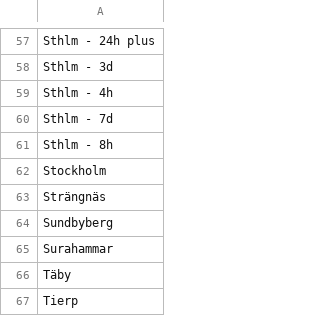
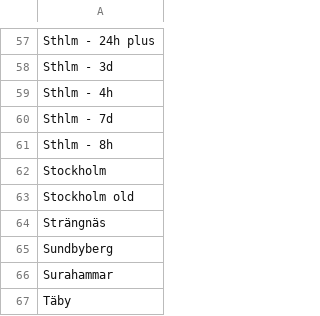
Before and after one commit to johanmlgkarlsson/gymmap, a CSV file: defs/locations.csv, drawn as a sheet; only a part is shown, gaps mark what is left out; the shorter side is filled out with more unchanged rows.

Commit message:
new gym data

```diff
--- a/defs/locations.csv
+++ b/defs/locations.csv
@@ -62,2 +62,3 @@ Sthlm - 8h
 Stockholm
+Stockholm old
 Strängnäs
```
Also changed, not shown: 39 other files.
